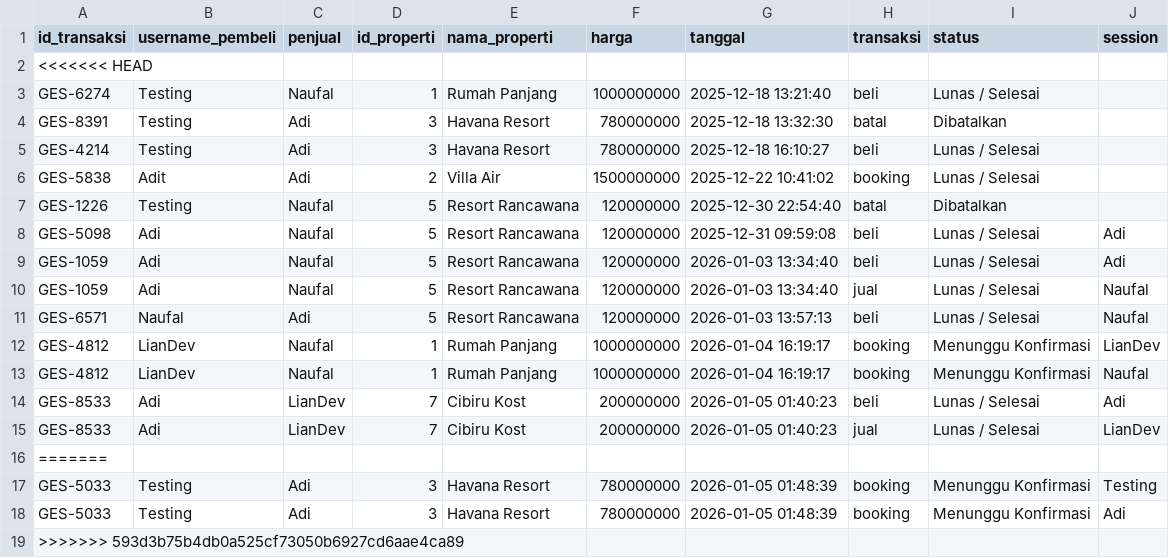
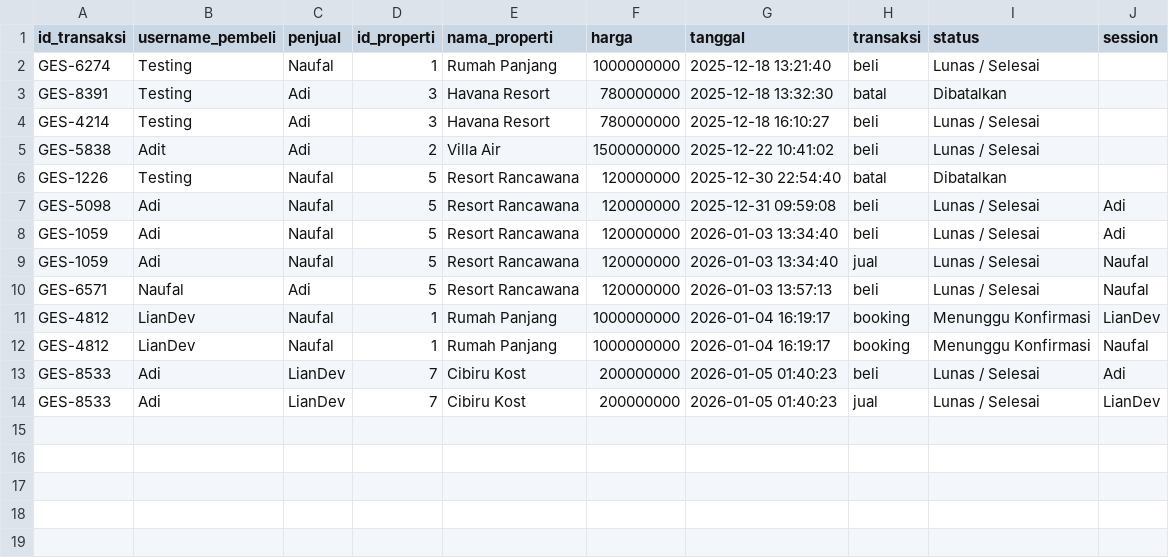
Before and after one commit to Liann-dev/GeoEstate, a CSV file: data/transaksi.csv, drawn as a sheet.

Commit message:
Mengulang commit 'Menghapus fitur Return Properti, Update bermacam-macam status transaksi, Update fitur Review'

```diff
--- a/data/transaksi.csv
+++ b/data/transaksi.csv
@@ -1,3 +1,2 @@
 id_transaksi,username_pembeli,penjual,id_properti,nama_properti,harga,tanggal,transaksi,status,session
-<<<<<<< HEAD
 GES-6274,Testing,Naufal,1,Rumah Panjang,1000000000,2025-12-18 13:21:40,beli,Lunas / Selesai,
@@ -5,3 +4,3 @@ GES-8391,Testing,Adi,3,Havana Resort,780000000,2025-12-18 13:32:30,batal,Dibatal
 GES-4214,Testing,Adi,3,Havana Resort,780000000,2025-12-18 16:10:27,beli,Lunas / Selesai,
-GES-5838,Adit,Adi,2,Villa Air,1500000000,2025-12-22 10:41:02,booking,Lunas / Selesai,
+GES-5838,Adit,Adi,2,Villa Air,1500000000,2025-12-22 10:41:02,beli,Lunas / Selesai,
 GES-1226,Testing,Naufal,5,Resort Rancawana,120000000,2025-12-30 22:54:40,batal,Dibatalkan,
@@ -15,5 +14 @@ GES-8533,Adi,LianDev,7,Cibiru Kost,200000000,2026-01-05 01:40:23,beli,Lunas / Se
 GES-8533,Adi,LianDev,7,Cibiru Kost,200000000,2026-01-05 01:40:23,jual,Lunas / Selesai,LianDev
-=======
-GES-5033,Testing,Adi,3,Havana Resort,780000000,2026-01-05 01:48:39,booking,Menunggu Konfirmasi,Testing
-GES-5033,Testing,Adi,3,Havana Resort,780000000,2026-01-05 01:48:39,booking,Menunggu Konfirmasi,Adi
->>>>>>> 593d3b75b4db0a525cf73050b6927cd6aae4ca89
```
Also changed, not shown: 3 other files.
